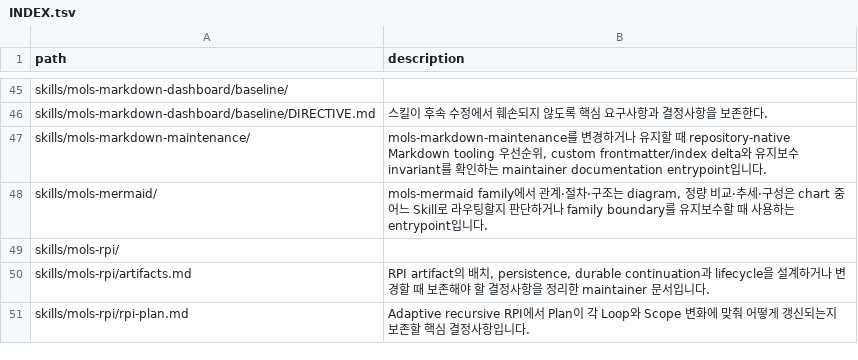
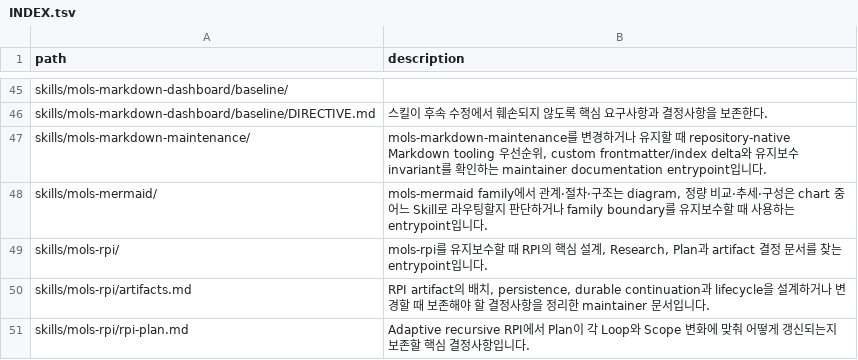
Before and after one commit to mols3131d/mols-agent-assets, a TSV file: docs/INDEX.tsv, drawn as a sheet; only a part is shown, gaps mark what is left out.

Commit message:
chore(docs): sync root index for RPI readme

```diff
--- a/docs/INDEX.tsv
+++ b/docs/INDEX.tsv
@@ -48,3 +48,3 @@ skills/mols-markdown-maintenance/	mols-markdown-maintenance를 변경하거나
 skills/mols-mermaid/	mols-mermaid family에서 관계·절차·구조는 diagram, 정량 비교·추세·구성은 chart 중 어느 Skill로 라우팅할지 판단하거나 family boundary를 유지보수할 때 사용하는 entrypoint입니다.
-skills/mols-rpi/	
+skills/mols-rpi/	mols-rpi를 유지보수할 때 RPI의 핵심 설계, Research, Plan과 artifact 결정 문서를 찾는 entrypoint입니다.
 skills/mols-rpi/artifacts.md	RPI artifact의 배치, persistence, durable continuation과 lifecycle을 설계하거나 변경할 때 보존해야 할 결정사항을 정리한 maintainer 문서입니다.
```
